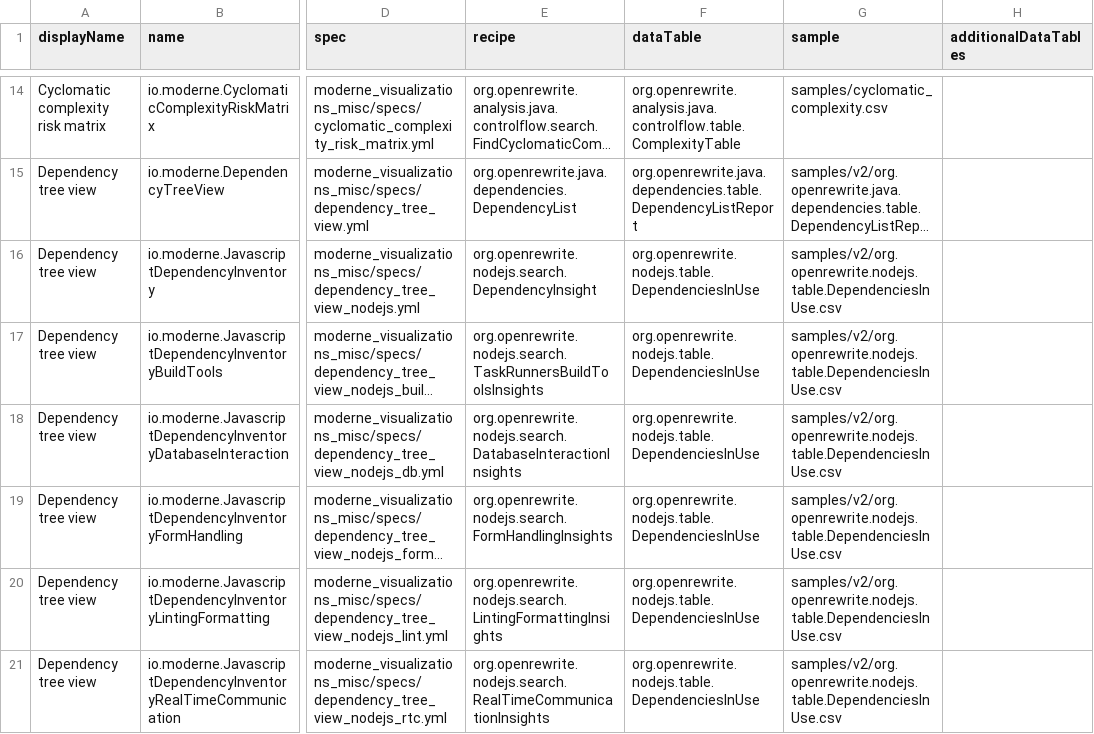
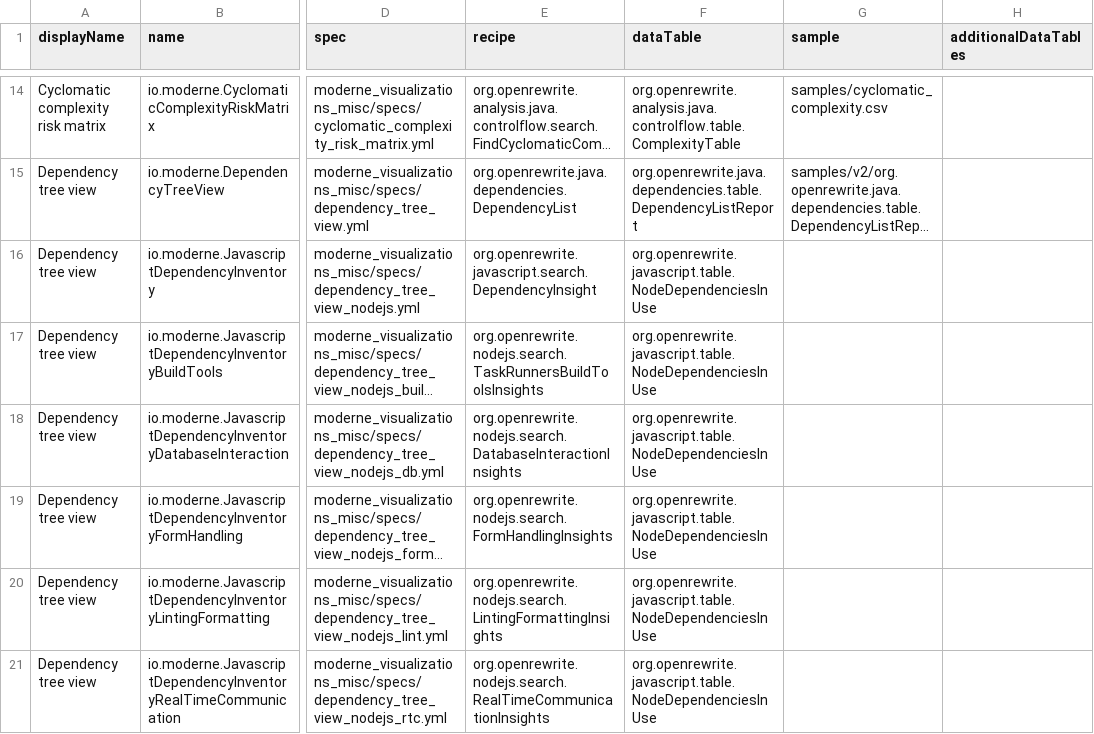
Before and after one commit to moderneinc/moderne-visualizations-misc, a CSV file: catalog.csv, drawn as a sheet; only a part is shown, gaps mark what is left out; long unchanged cells end in …; the diff covers the shown part only; the diff names each change by its address in the sheet, - before the commit and + after, or states it on an @@ line.

Commit message:
Point Node.js dependency visualizations at the migrated recipe and data table
The `org.openrewrite.nodejs.search.DependencyInsight` recipe and the
`org.openrewrite.nodejs.table.DependenciesInUse` data table were removed from
rewrite-nodejs and now live in the rewrite-javascript module of openrewrite/rewrite
as `org.openrewrite.javascript.search.DependencyInsight` and
`org.openrewrite.javascript.table.NodeDependenciesInUse`. The nodejs `*Insights`
recipes still exist but delegate into that package and emit the new table.

- Repoint the `dataTable` of all 24 Node.js tree-view and usage-violin specs at
  `org.openrewrite.javascript.table.NodeDependenciesInUse`.
- Swap the removed recipe (and rename its `namePattern` option to
  `packageNamePattern`) in the two specs that referenced it directly.
- Regenerate catalog.csv / catalog_columns.csv.

Follow-up (subsequent commits): the new table has a different column schema
(packageName/versionConstraint/scope/direct/count/license vs
name/requestedVersion/version), so the samples/v2 fixture and the notebook /
reusable column handling still need reconciling.

```diff
--- a/catalog.csv
+++ b/catalog.csv
-E16 (recipe): org.openrewrite.nodejs.search.DependencyInsight
+E16 (recipe): org.openrewrite.javascript.search.DependencyInsight
-F16:F21 (dataTable): org.openrewrite.nodejs.table.DependenciesInUse
+F16:F21 (dataTable): org.openrewrite.javascript.table.NodeDependenciesInUse
-G16:G21 (sample): samples/v2/org.openrewrite.nodejs.table.DependenciesInUse.csv
+G16:G21 (sample): (empty)
```
Also changed, not shown: 37 edited cells elsewhere in this file, catalog_columns.csv, 24 other files.
